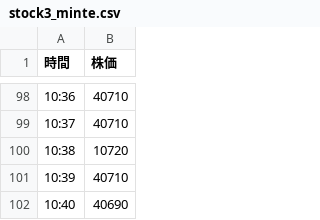
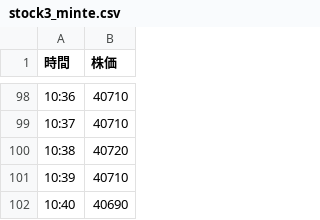
Before and after one commit to Matsumgen/public_inkare, a CSV file: stock3_minte.csv, drawn as a sheet; only a part is shown, gaps mark what is left out.

```diff
--- a/stock3_minte.csv
+++ b/stock3_minte.csv
@@ -99,3 +99,3 @@
 10:37,40710
-10:38,10720
+10:38,40720
 10:39,40710
```
Also changed, not shown: stock2_minte.csv, stock3_daily.csv, 1 other file.
